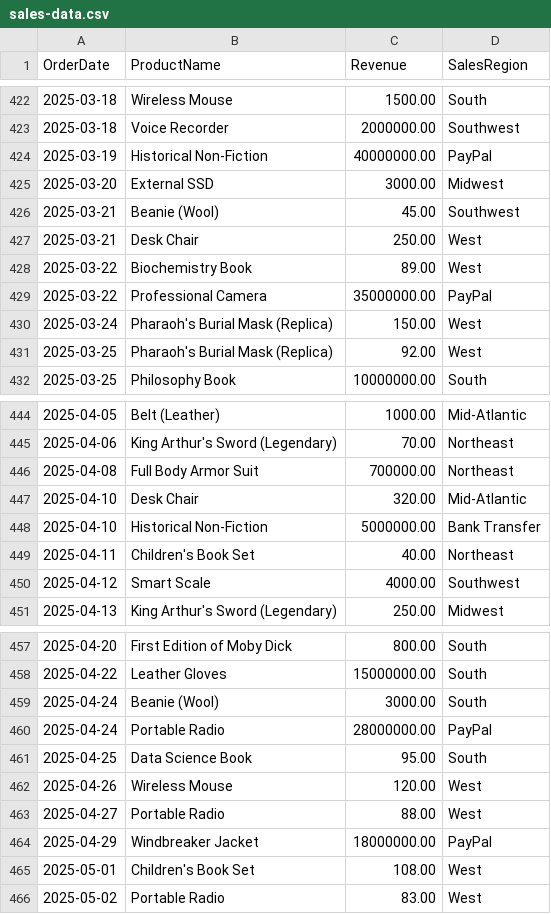
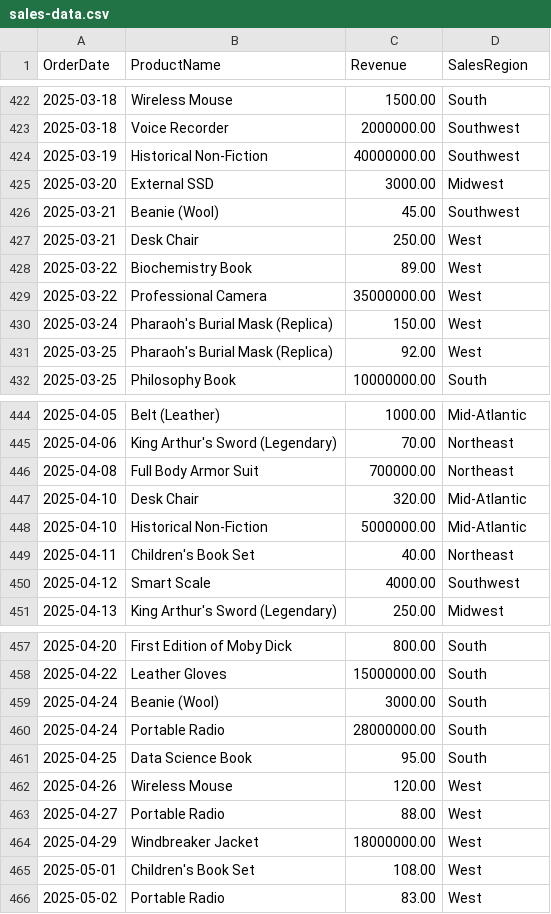
Before and after one commit to khanhtdk/aggregation-api, a CSV file: sales-data.csv, drawn as a sheet; only a part is shown, gaps mark what is left out; the diff covers the shown part only.

Commit message:
Fix typos of sample data

```diff
--- a/sales-data.csv
+++ b/sales-data.csv
@@ -423,3 +423,3 @@ OrderDate,ProductName,Revenue,SalesRegion
 2025-03-18,Voice Recorder,2000000.00,Southwest
-2025-03-19,Historical Non-Fiction,40000000.00,PayPal
+2025-03-19,Historical Non-Fiction,40000000.00,Southwest
 2025-03-20,External SSD,3000.00,Midwest
@@ -428,3 +428,3 @@ OrderDate,ProductName,Revenue,SalesRegion
 2025-03-22,Biochemistry Book,89.00,West
-2025-03-22,Professional Camera,35000000.00,PayPal
+2025-03-22,Professional Camera,35000000.00,West
 2025-03-24,Pharaoh's Burial Mask (Replica),150.00,West
@@ -447,3 +447,3 @@ OrderDate,ProductName,Revenue,SalesRegion
 2025-04-10,Desk Chair,320.00,Mid-Atlantic
-2025-04-10,Historical Non-Fiction,5000000.00,Bank Transfer
+2025-04-10,Historical Non-Fiction,5000000.00,Mid-Atlantic
 2025-04-11,Children's Book Set,40.00,Northeast
@@ -459,3 +459,3 @@ OrderDate,ProductName,Revenue,SalesRegion
 2025-04-24,Beanie (Wool),3000.00,South
-2025-04-24,Portable Radio,28000000.00,PayPal
+2025-04-24,Portable Radio,28000000.00,South
 2025-04-25,Data Science Book,95.00,South
@@ -463,3 +463,3 @@ OrderDate,ProductName,Revenue,SalesRegion
 2025-04-27,Portable Radio,88.00,West
-2025-04-29,Windbreaker Jacket,18000000.00,PayPal
+2025-04-29,Windbreaker Jacket,18000000.00,West
 2025-05-01,Children's Book Set,108.00,West
```
Also changed, not shown: 10 edited cells elsewhere in this file.
